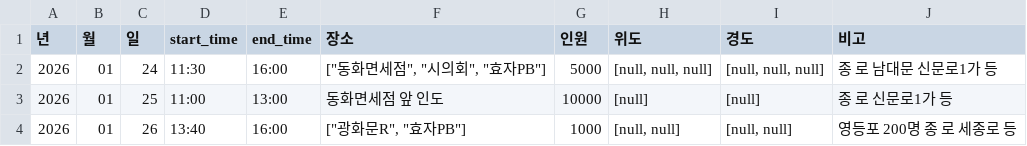
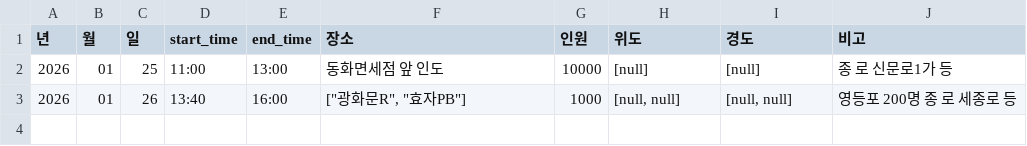
Before and after one commit to MinhaKim02/protest-crawling-database, a CSV file: data/집회정보_통합_종로.csv, drawn as a sheet.

```diff
--- a/data/집회정보_통합_종로.csv
+++ b/data/집회정보_통합_종로.csv
@@ -1,3 +1,2 @@
 년,월,일,start_time,end_time,장소,인원,위도,경도,비고
-2026,01,24,11:30,16:00,"[""동화면세점"", ""시의회"", ""효자PB""]",5000,"[null, null, null]","[null, null, null]",종 로 남대문 신문로1가 등
 2026,01,25,11:00,13:00,동화면세점 앞 인도,10000,[null],[null],종 로 신문로1가 등
```
Also changed, not shown: data/집회정보_통합.csv.
